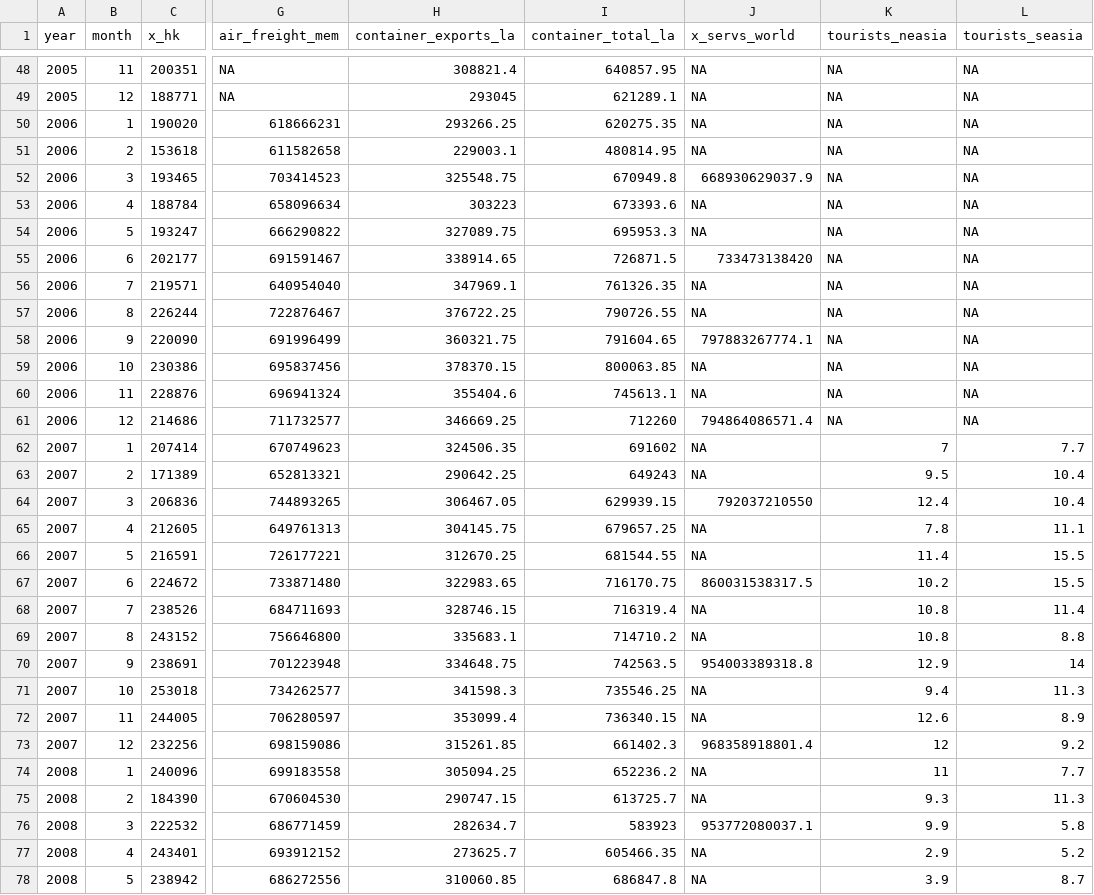
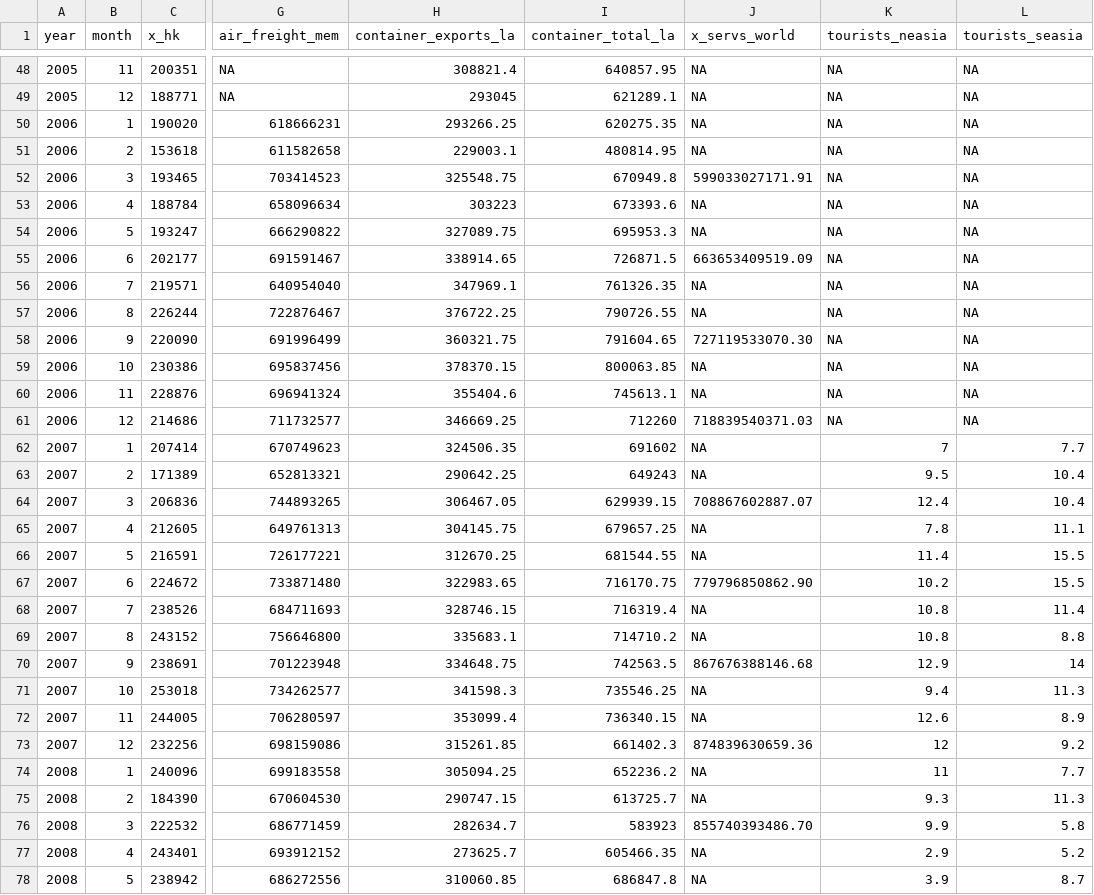
Before and after one commit to dhopp1-UNCTAD/nowcast_data_update, a CSV file: helper/historical.csv, drawn as a sheet; only a part is shown, gaps mark what is left out; the diff covers the shown part only; the diff names each change by its address in the sheet, - before the commit and + after, or states it on an @@ line.

Commit message:
Q1 services

```diff
--- a/helper/historical.csv
+++ b/helper/historical.csv
-J52 (x_servs_world): 668930629037.9
+J52 (x_servs_world): 599033027171.91
-J55 (x_servs_world): 733473138420
+J55 (x_servs_world): 663653409519.09
-J58 (x_servs_world): 797883267774.1
+J58 (x_servs_world): 727119533070.30
-J61 (x_servs_world): 794864086571.4
+J61 (x_servs_world): 718839540371.03
-J64 (x_servs_world): 792037210550
+J64 (x_servs_world): 708867602887.07
-J67 (x_servs_world): 860031538317.5
+J67 (x_servs_world): 779796850862.90
-J70 (x_servs_world): 954003389318.8
+J70 (x_servs_world): 867676388146.68
-J73 (x_servs_world): 968358918801.4
+J73 (x_servs_world): 874839630659.36
-J76 (x_servs_world): 953772080037.1
+J76 (x_servs_world): 855740393486.70
```
Also changed, not shown: 4 added rows and 57 edited cells elsewhere in this file.
